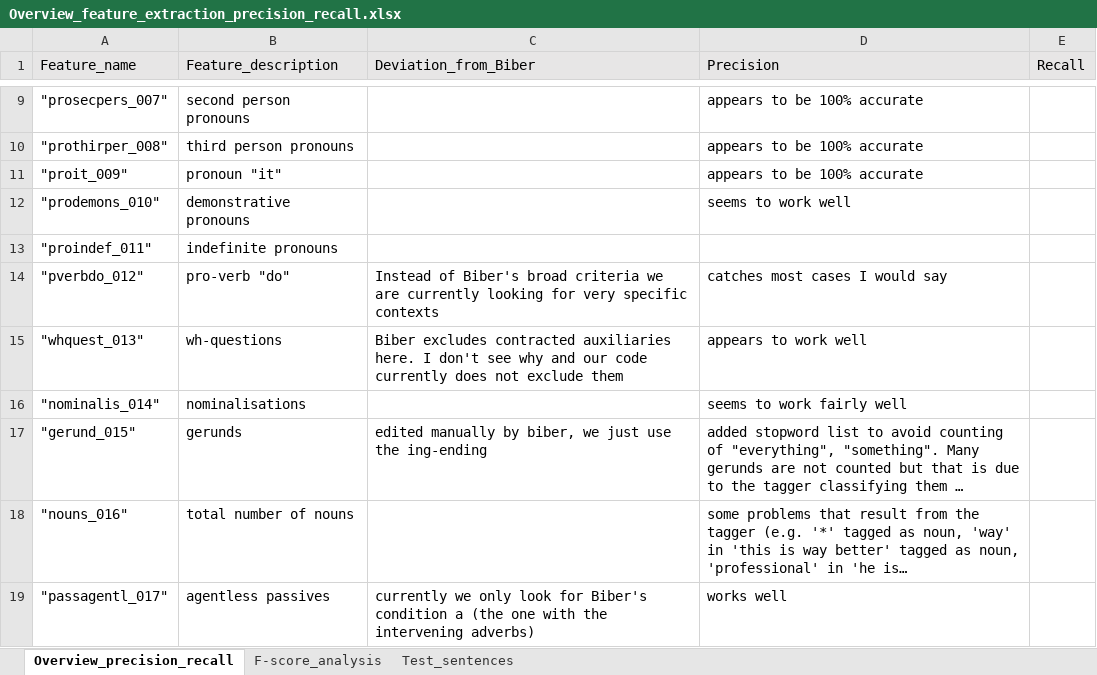
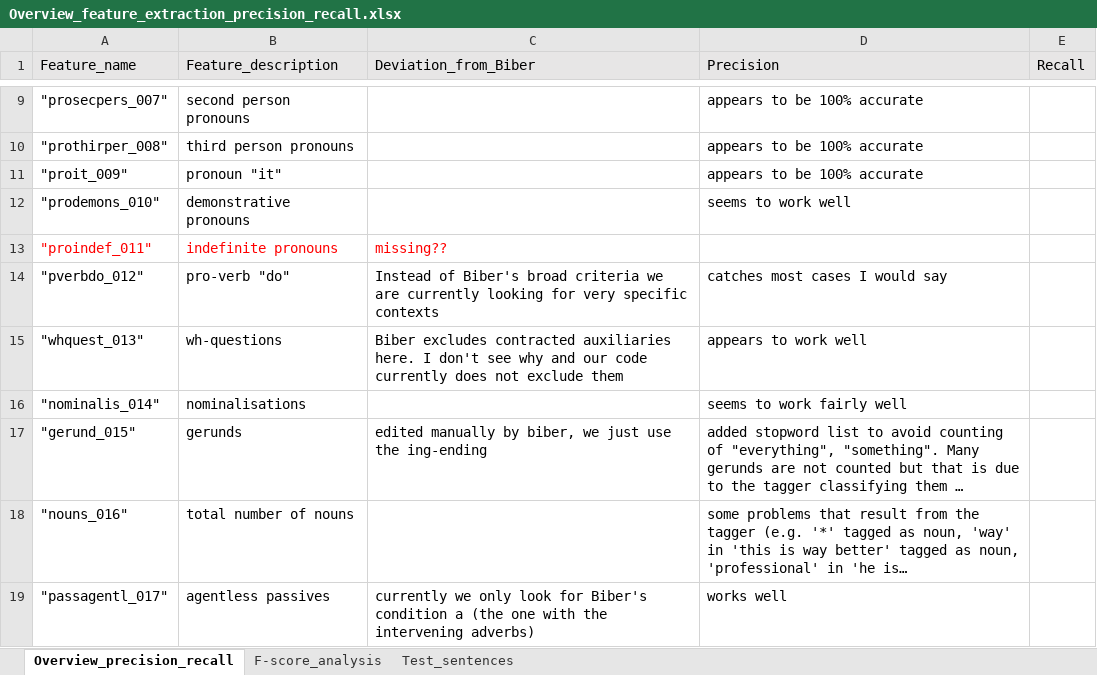
Before and after one commit to PythonGoesReddit/Reddit_MDA, an Excel workbook: Overview_feature_extraction_precision_recall.xlsx, sheet Overview_precision_recall, drawn as a sheet; only a part is shown, gaps mark what is left out; long unchanged cells end in …; values as stored, in another font and other column widths than the file's, no borders; table styles not drawn; the diff names each change by its address in the sheet, - before the commit and + after, or states it on an @@ line.

```diff
--- a/Overview_feature_extraction_precision_recall.xlsx (sheet Overview_precision_recall)
+++ b/Overview_feature_extraction_precision_recall.xlsx (sheet Overview_precision_recall)
-A13:B13 text colour: black
+A13:B13 text colour: #FF0000
-C13 (Deviation_from_Biber): (empty)
+C13 (Deviation_from_Biber): missing??
```
Also changed, not shown: sheet F-score_analysis, 4 other files.
